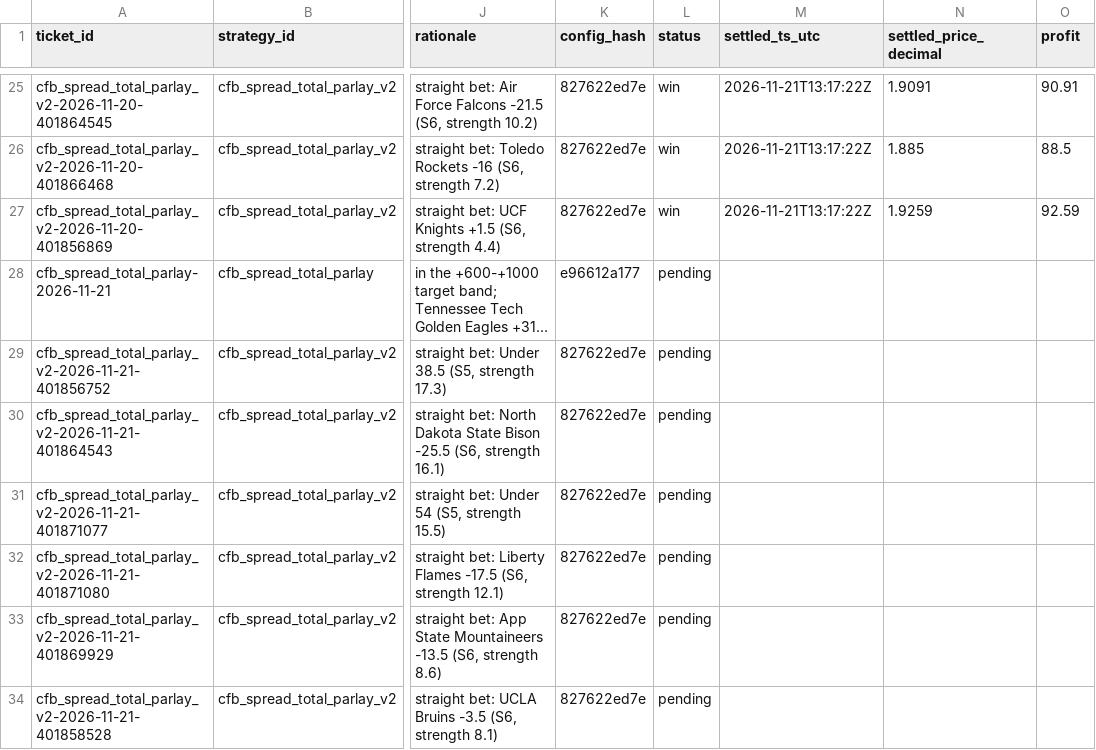
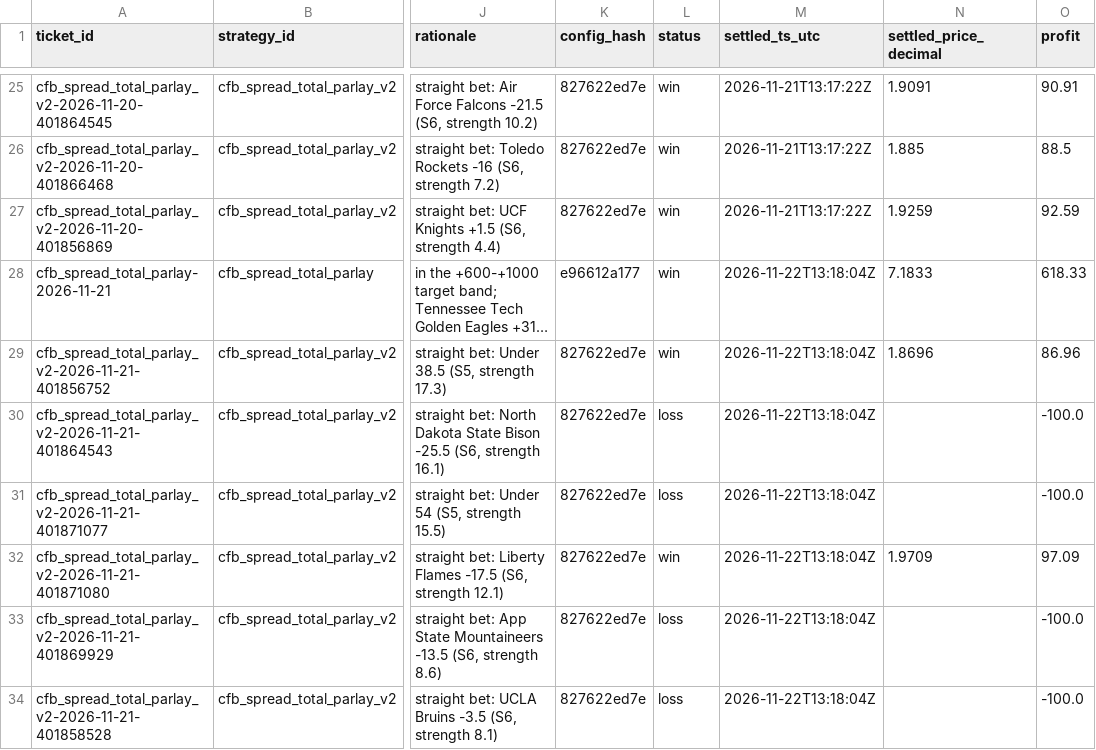
Before and after one commit to gitchrisqueen/panthera, a CSV file: data/ncaaf/tickets/tickets.csv, drawn as a sheet; only a part is shown, gaps mark what is left out; long unchanged cells end in …; the diff names each change by its address in the sheet, - before the commit and + after, or states it on an @@ line.

```diff
--- a/data/ncaaf/tickets/tickets.csv
+++ b/data/ncaaf/tickets/tickets.csv
-L28:L29 (status): pending
+L28:L29 (status): win
-M28:M34 (settled_ts_utc): (empty)
+M28:M34 (settled_ts_utc): 2026-11-22T13:18:04Z
-N28 (settled_price_decimal): (empty)
+N28 (settled_price_decimal): 7.1833
-O28 (profit): (empty)
+O28 (profit): 618.33
-N29 (settled_price_decimal): (empty)
+N29 (settled_price_decimal): 1.8696
-O29 (profit): (empty)
+O29 (profit): 86.96
-L30:L31 (status): pending
+L30:L31 (status): loss
-O30:O31 (profit): (empty)
+O30:O31 (profit): -100.0
-L32 (status): pending
+L32 (status): win
-N32 (settled_price_decimal): (empty)
+N32 (settled_price_decimal): 1.9709
-O32 (profit): (empty)
+O32 (profit): 97.09
-L33:L34 (status): pending
+L33:L34 (status): loss
-O33:O34 (profit): (empty)
+O33:O34 (profit): -100.0
```
Also changed, not shown: data/ncaaf/games/games.csv, data/ncaaf/tickets/qualifiers.csv, 2 other files.
